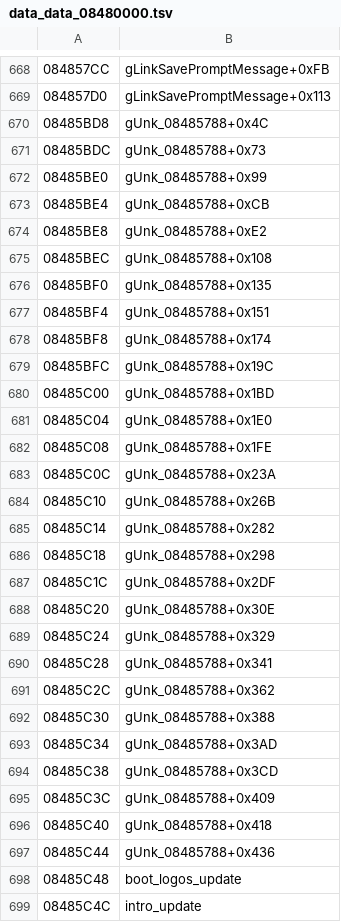
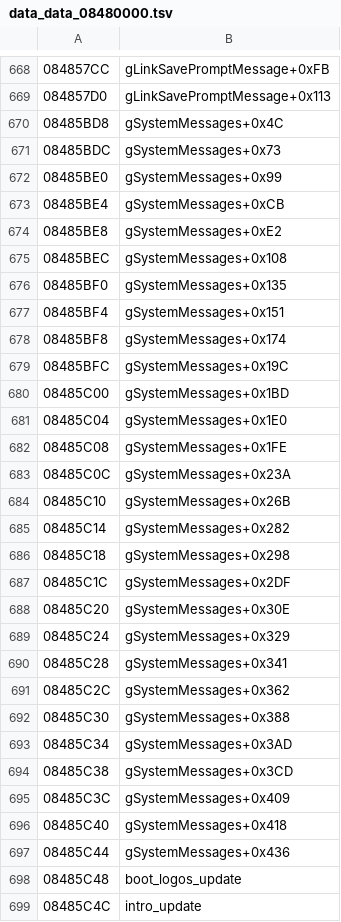
Before and after one commit to rommerhacks/medabots-rokusho, a TSV file: config/data_ptrs/data_data_08480000.tsv, drawn as a sheet; only a part is shown, gaps mark what is left out.

```diff
--- a/config/data_ptrs/data_data_08480000.tsv
+++ b/config/data_ptrs/data_data_08480000.tsv
@@ -669,30 +669,30 @@
 084857D0	gLinkSavePromptMessage+0x113
-08485BD8	gUnk_08485788+0x4C
-08485BDC	gUnk_08485788+0x73
-08485BE0	gUnk_08485788+0x99
-08485BE4	gUnk_08485788+0xCB
-08485BE8	gUnk_08485788+0xE2
-08485BEC	gUnk_08485788+0x108
-08485BF0	gUnk_08485788+0x135
-08485BF4	gUnk_08485788+0x151
-08485BF8	gUnk_08485788+0x174
-08485BFC	gUnk_08485788+0x19C
-08485C00	gUnk_08485788+0x1BD
-08485C04	gUnk_08485788+0x1E0
-08485C08	gUnk_08485788+0x1FE
-08485C0C	gUnk_08485788+0x23A
-08485C10	gUnk_08485788+0x26B
-08485C14	gUnk_08485788+0x282
-08485C18	gUnk_08485788+0x298
-08485C1C	gUnk_08485788+0x2DF
-08485C20	gUnk_08485788+0x30E
-08485C24	gUnk_08485788+0x329
-08485C28	gUnk_08485788+0x341
-08485C2C	gUnk_08485788+0x362
-08485C30	gUnk_08485788+0x388
-08485C34	gUnk_08485788+0x3AD
-08485C38	gUnk_08485788+0x3CD
-08485C3C	gUnk_08485788+0x409
-08485C40	gUnk_08485788+0x418
-08485C44	gUnk_08485788+0x436
+08485BD8	gSystemMessages+0x4C
+08485BDC	gSystemMessages+0x73
+08485BE0	gSystemMessages+0x99
+08485BE4	gSystemMessages+0xCB
+08485BE8	gSystemMessages+0xE2
+08485BEC	gSystemMessages+0x108
+08485BF0	gSystemMessages+0x135
+08485BF4	gSystemMessages+0x151
+08485BF8	gSystemMessages+0x174
+08485BFC	gSystemMessages+0x19C
+08485C00	gSystemMessages+0x1BD
+08485C04	gSystemMessages+0x1E0
+08485C08	gSystemMessages+0x1FE
+08485C0C	gSystemMessages+0x23A
+08485C10	gSystemMessages+0x26B
+08485C14	gSystemMessages+0x282
+08485C18	gSystemMessages+0x298
+08485C1C	gSystemMessages+0x2DF
+08485C20	gSystemMessages+0x30E
+08485C24	gSystemMessages+0x329
+08485C28	gSystemMessages+0x341
+08485C2C	gSystemMessages+0x362
+08485C30	gSystemMessages+0x388
+08485C34	gSystemMessages+0x3AD
+08485C38	gSystemMessages+0x3CD
+08485C3C	gSystemMessages+0x409
+08485C40	gSystemMessages+0x418
+08485C44	gSystemMessages+0x436
 08485C48	boot_logos_update
```
Also changed, not shown: 22 other files.
